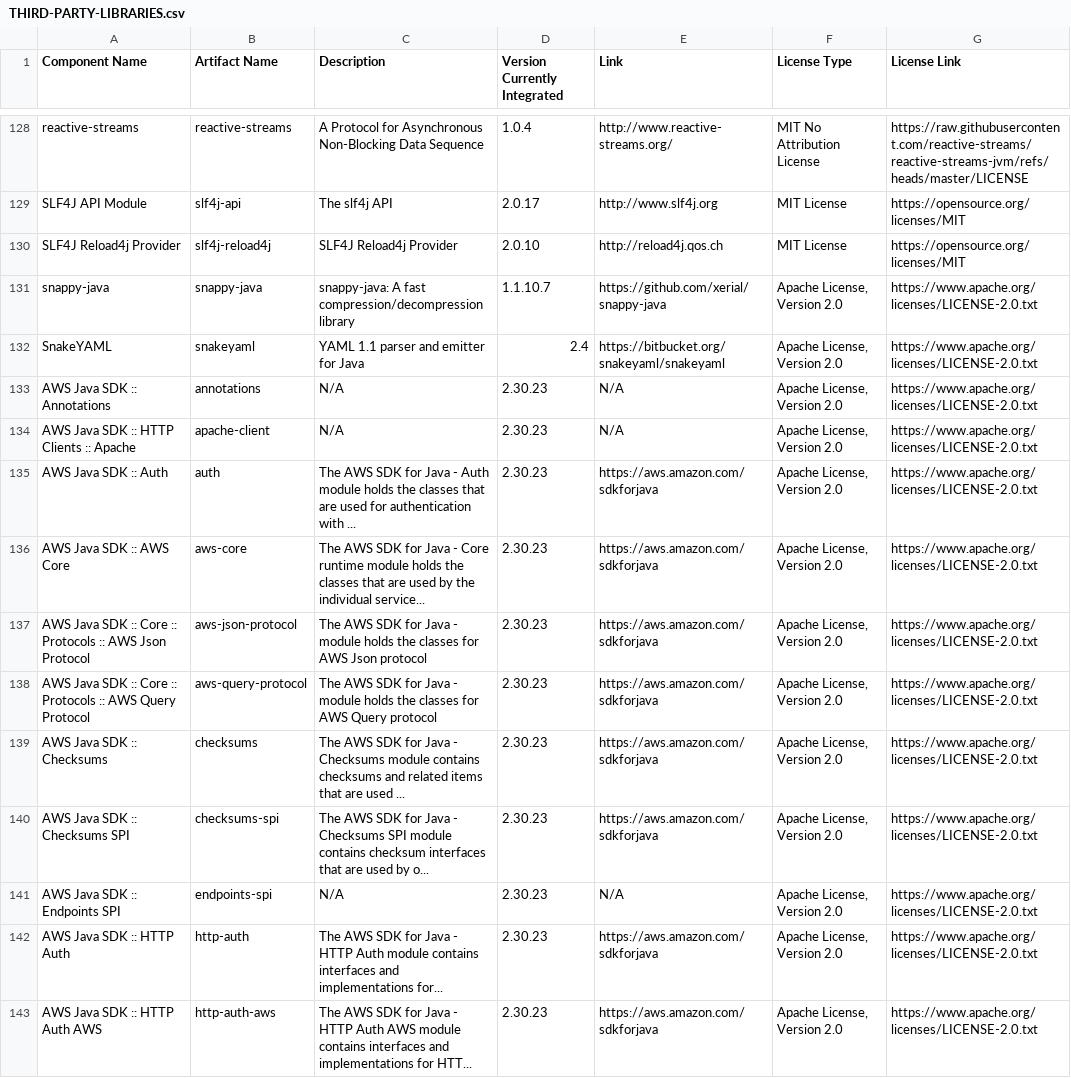
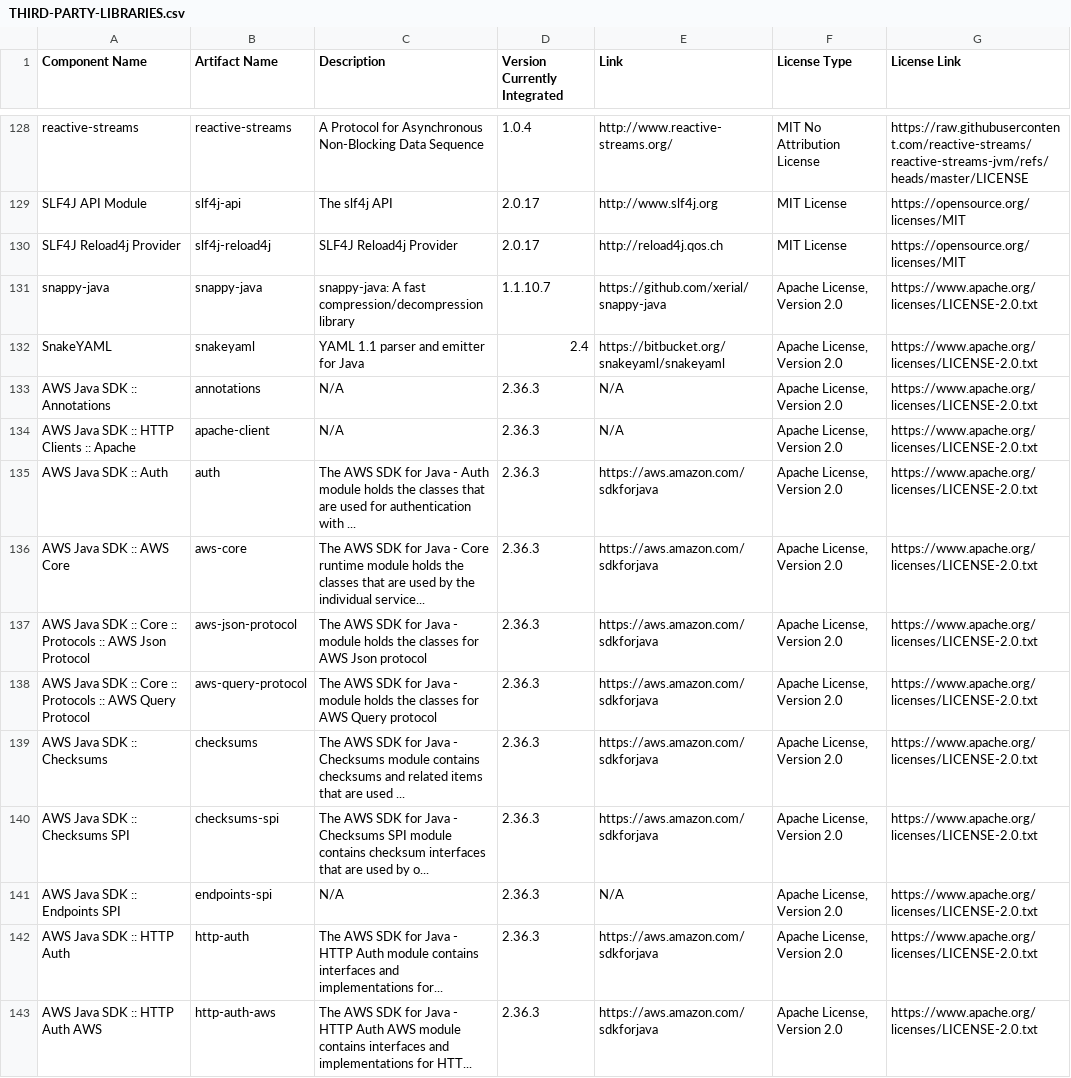
Before and after one commit to Lightstreamer/Lightstreamer-kafka-connector, a CSV file: kafka-connector-project/licenses/THIRD-PARTY-LIBRARIES.csv, drawn as a sheet; only a part is shown, gaps mark what is left out; the diff covers the shown part only.

Commit message:
Update third-party library versions in LICENSE file
- Bumped Netty libraries from version 4.1.118.Final to 4.1.126.Final
- Updated SLF4J Reload4j Provider from version 2.0.10 to 2.0.17
- Upgraded AWS Java SDK components from version 2.30.23 to 2.36.3
- Added AWS SDK :: Utils Lite library version 2.36.3
- Updated Amazon MSK Library for AWS IAM from version 2.3.2 to 2.3.5

```diff
--- a/kafka-connector-project/licenses/THIRD-PARTY-LIBRARIES.csv
+++ b/kafka-connector-project/licenses/THIRD-PARTY-LIBRARIES.csv
@@ -129,15 +129,15 @@ reactive-streams;reactive-streams;A Protocol for Asynchronous Non-Blocking Data
 SLF4J API Module;slf4j-api;The slf4j API;2.0.17;http://www.slf4j.org;MIT License;https://opensource.org/licenses/MIT
-SLF4J Reload4j Provider;slf4j-reload4j;SLF4J Reload4j Provider;2.0.10;http://reload4j.qos.ch;MIT License;https://opensource.org/licenses/MIT
+SLF4J Reload4j Provider;slf4j-reload4j;SLF4J Reload4j Provider;2.0.17;http://reload4j.qos.ch;MIT License;https://opensource.org/licenses/MIT
 snappy-java;snappy-java;snappy-java: A fast compression/decompression library;1.1.10.7;https://github.com/xerial/snappy-java;Apache License, Version 2.0;https://www.apache.org/licenses/LICENSE-2.0.txt
 SnakeYAML;snakeyaml;YAML 1.1 parser and emitter for Java;2.4;https://bitbucket.org/snakeyaml/snakeyaml;Apache License, Version 2.0;https://www.apache.org/licenses/LICENSE-2.0.txt
-AWS Java SDK :: Annotations;annotations;N/A;2.30.23;N/A;Apache License, Version 2.0;https://www.apache.org/licenses/LICENSE-2.0.txt
-AWS Java SDK :: HTTP Clients :: Apache;apache-client;N/A;2.30.23;N/A;Apache License, Version 2.0;https://www.apache.org/licenses/LICENSE-2.0.txt
-AWS Java SDK :: Auth;auth; The AWS SDK for Java - Auth module holds the classes that are used for authentication with ...;2.30.23;https://aws.amazon.com/sdkforjava;Apache License, Version 2.0;https://www.apache.org/licenses/LICENSE-2.0.txt
-AWS Java SDK :: AWS Core;aws-core;The AWS SDK for Java - Core runtime module holds the classes that are used by the individual service...;2.30.23;https://aws.amazon.com/sdkforjava;Apache License, Version 2.0;https://www.apache.org/licenses/LICENSE-2.0.txt
-AWS Java SDK :: Core :: Protocols :: AWS Json Protocol;aws-json-protocol;The AWS SDK for Java - module holds the classes for AWS Json protocol ;2.30.23;https://aws.amazon.com/sdkforjava;Apache License, Version 2.0;https://www.apache.org/licenses/LICENSE-2.0.txt
-AWS Java SDK :: Core :: Protocols :: AWS Query Protocol;aws-query-protocol;The AWS SDK for Java - module holds the classes for AWS Query protocol ;2.30.23;https://aws.amazon.com/sdkforjava;Apache License, Version 2.0;https://www.apache.org/licenses/LICENSE-2.0.txt
-AWS Java SDK :: Checksums ;checksums; The AWS SDK for Java - Checksums module contains checksums and related items that are used ...;2.30.23;https://aws.amazon.com/sdkforjava;Apache License, Version 2.0;https://www.apache.org/licenses/LICENSE-2.0.txt
-AWS Java SDK :: Checksums SPI ;checksums-spi; The AWS SDK for Java - Checksums SPI module contains checksum interfaces that are used by o...;2.30.23;https://aws.amazon.com/sdkforjava;Apache License, Version 2.0;https://www.apache.org/licenses/LICENSE-2.0.txt
-AWS Java SDK :: Endpoints SPI;endpoints-spi;N/A;2.30.23;N/A;Apache License, Version 2.0;https://www.apache.org/licenses/LICENSE-2.0.txt
-AWS Java SDK :: HTTP Auth;http-auth; The AWS SDK for Java - HTTP Auth module contains interfaces and implementations for...;2.30.23;https://aws.amazon.com/sdkforjava;Apache License, Version 2.0;https://www.apache.org/licenses/LICENSE-2.0.txt
-AWS Java SDK :: HTTP Auth AWS;http-auth-aws; The AWS SDK for Java - HTTP Auth AWS module contains interfaces and implementations for HTT...;2.30.23;https://aws.amazon.com/sdkforjava;Apache License, Version 2.0;https://www.apache.org/licenses/LICENSE-2.0.txt
+AWS Java SDK :: Annotations;annotations;N/A;2.36.3;N/A;Apache License, Version 2.0;https://www.apache.org/licenses/LICENSE-2.0.txt
+AWS Java SDK :: HTTP Clients :: Apache;apache-client;N/A;2.36.3;N/A;Apache License, Version 2.0;https://www.apache.org/licenses/LICENSE-2.0.txt
+AWS Java SDK :: Auth;auth; The AWS SDK for Java - Auth module holds the classes that are used for authentication with ...;2.36.3;https://aws.amazon.com/sdkforjava;Apache License, Version 2.0;https://www.apache.org/licenses/LICENSE-2.0.txt
+AWS Java SDK :: AWS Core;aws-core;The AWS SDK for Java - Core runtime module holds the classes that are used by the individual service...;2.36.3;https://aws.amazon.com/sdkforjava;Apache License, Version 2.0;https://www.apache.org/licenses/LICENSE-2.0.txt
+AWS Java SDK :: Core :: Protocols :: AWS Json Protocol;aws-json-protocol;The AWS SDK for Java - module holds the classes for AWS Json protocol ;2.36.3;https://aws.amazon.com/sdkforjava;Apache License, Version 2.0;https://www.apache.org/licenses/LICENSE-2.0.txt
+AWS Java SDK :: Core :: Protocols :: AWS Query Protocol;aws-query-protocol;The AWS SDK for Java - module holds the classes for AWS Query protocol ;2.36.3;https://aws.amazon.com/sdkforjava;Apache License, Version 2.0;https://www.apache.org/licenses/LICENSE-2.0.txt
+AWS Java SDK :: Checksums ;checksums; The AWS SDK for Java - Checksums module contains checksums and related items that are used ...;2.36.3;https://aws.amazon.com/sdkforjava;Apache License, Version 2.0;https://www.apache.org/licenses/LICENSE-2.0.txt
+AWS Java SDK :: Checksums SPI ;checksums-spi; The AWS SDK for Java - Checksums SPI module contains checksum interfaces that are used by o...;2.36.3;https://aws.amazon.com/sdkforjava;Apache License, Version 2.0;https://www.apache.org/licenses/LICENSE-2.0.txt
+AWS Java SDK :: Endpoints SPI;endpoints-spi;N/A;2.36.3;N/A;Apache License, Version 2.0;https://www.apache.org/licenses/LICENSE-2.0.txt
+AWS Java SDK :: HTTP Auth;http-auth; The AWS SDK for Java - HTTP Auth module contains interfaces and implementations for...;2.36.3;https://aws.amazon.com/sdkforjava;Apache License, Version 2.0;https://www.apache.org/licenses/LICENSE-2.0.txt
+AWS Java SDK :: HTTP Auth AWS;http-auth-aws; The AWS SDK for Java - HTTP Auth AWS module contains interfaces and implementations for HTT...;2.36.3;https://aws.amazon.com/sdkforjava;Apache License, Version 2.0;https://www.apache.org/licenses/LICENSE-2.0.txt
```
Also changed, not shown: 1 added row and 29 edited cells elsewhere in this file, 1 other file.
